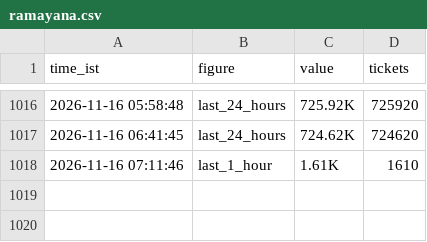
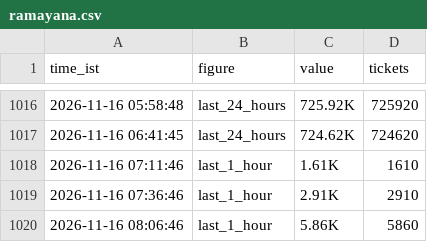
Before and after one commit to Venkyiiit756/hyd-movie-trends, a CSV file: history/ramayana.csv, drawn as a sheet; only a part is shown, gaps mark what is left out.

```diff
--- a/history/ramayana.csv
+++ b/history/ramayana.csv
@@ -1018 +1018,3 @@ time_ist,figure,value,tickets
 2026-11-16 07:11:46,last_1_hour,1.61K,1610
+2026-11-16 07:36:46,last_1_hour,2.91K,2910
+2026-11-16 08:06:46,last_1_hour,5.86K,5860
```
Also changed, not shown: history/scene.csv, 11 other files.
